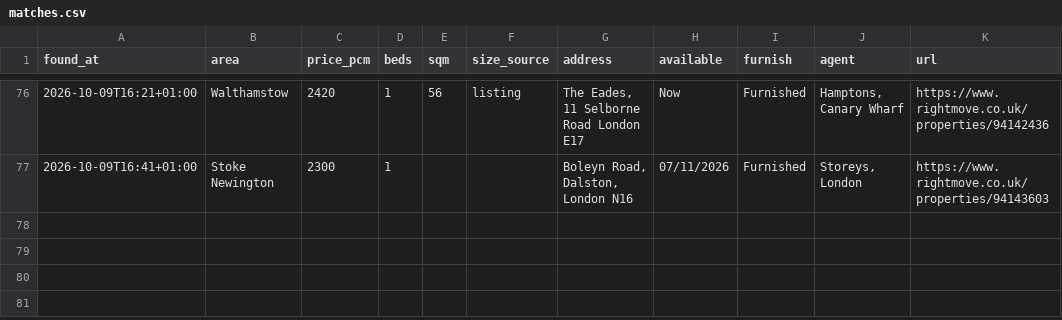
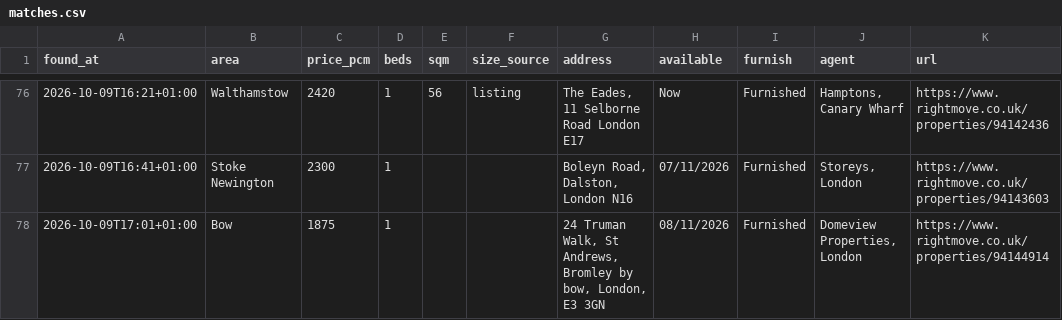
Before and after one commit to SBAIPEGSUE/flat-watch, a CSV file: matches.csv, drawn as a sheet; only a part is shown, gaps mark what is left out.

```diff
--- a/matches.csv
+++ b/matches.csv
@@ -77 +77,2 @@ found_at,area,price_pcm,beds,sqm,size_source,address,available,furnish,agent,url
 2026-10-09T16:41+01:00,Stoke Newington,2300,1,,,"Boleyn Road, Dalston, London N16",07/11/2026,Furnished,"Storeys, London",https://www.rightmove.co.uk/properties/94143603
+2026-10-09T17:01+01:00,Bow,1875,1,,,"24 Truman Walk, St Andrews, Bromley by bow, London, E3 3GN",08/11/2026,Furnished,"Domeview Properties, London",https://www.rightmove.co.uk/properties/94144914
```
Also changed, not shown: 1 other file.
